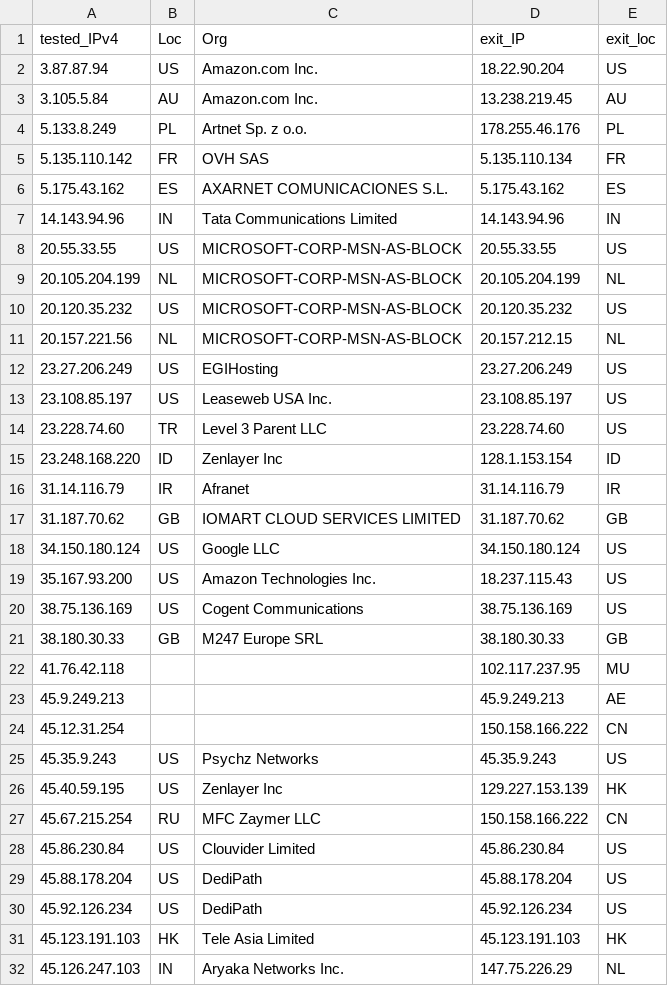
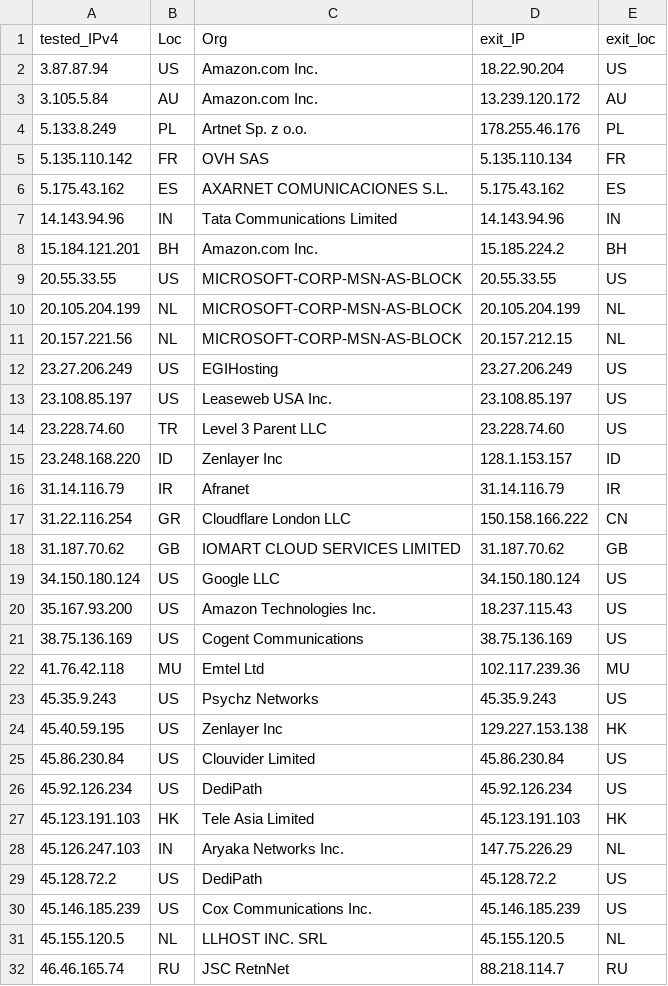
Before and after one commit to tr1s7an/Unofficial-Cloudflare-nodes, a CSV file: results.csv, drawn as a sheet; only a part is shown; the shorter side is filled out with more unchanged rows; the diff covers the shown part only.

```diff
--- a/results.csv
+++ b/results.csv
@@ -2,3 +2,3 @@ tested_IPv4,Loc,Org,exit_IP,exit_loc
 3.87.87.94,US,Amazon.com  Inc.,18.22.90.204,US
-3.105.5.84,AU,Amazon.com  Inc.,13.238.219.45,AU
+3.105.5.84,AU,Amazon.com  Inc.,13.239.120.172,AU
 5.133.8.249,PL,Artnet Sp. z o.o.,178.255.46.176,PL
@@ -7,5 +7,5 @@ tested_IPv4,Loc,Org,exit_IP,exit_loc
 14.143.94.96,IN,Tata Communications Limited,14.143.94.96,IN
+15.184.121.201,BH,Amazon.com  Inc.,15.185.224.2,BH
 20.55.33.55,US,MICROSOFT-CORP-MSN-AS-BLOCK,20.55.33.55,US
 20.105.204.199,NL,MICROSOFT-CORP-MSN-AS-BLOCK,20.105.204.199,NL
-20.120.35.232,US,MICROSOFT-CORP-MSN-AS-BLOCK,20.120.35.232,US
 20.157.221.56,NL,MICROSOFT-CORP-MSN-AS-BLOCK,20.157.212.15,NL
@@ -14,4 +14,5 @@ tested_IPv4,Loc,Org,exit_IP,exit_loc
 23.228.74.60,TR,Level 3 Parent  LLC,23.228.74.60,US
-23.248.168.220,ID,Zenlayer Inc,128.1.153.154,ID
+23.248.168.220,ID,Zenlayer Inc,128.1.153.157,ID
 31.14.116.79,IR,Afranet,31.14.116.79,IR
+31.22.116.254,GR,Cloudflare London  LLC,150.158.166.222,CN
 31.187.70.62,GB,IOMART CLOUD SERVICES LIMITED,31.187.70.62,GB
@@ -20,11 +21,6 @@ tested_IPv4,Loc,Org,exit_IP,exit_loc
 38.75.136.169,US,Cogent Communications,38.75.136.169,US
-38.180.30.33,GB,M247 Europe SRL,38.180.30.33,GB
-41.76.42.118,,,102.117.237.95,MU
-45.9.249.213,,,45.9.249.213,AE
-45.12.31.254,,,150.158.166.222,CN
+41.76.42.118,MU,Emtel Ltd,102.117.239.36,MU
 45.35.9.243,US,Psychz Networks,45.35.9.243,US
-45.40.59.195,US,Zenlayer Inc,129.227.153.139,HK
-45.67.215.254,RU,MFC Zaymer LLC,150.158.166.222,CN
+45.40.59.195,US,Zenlayer Inc,129.227.153.138,HK
 45.86.230.84,US,Clouvider Limited,45.86.230.84,US
-45.88.178.204,US,DediPath,45.88.178.204,US
 45.92.126.234,US,DediPath,45.92.126.234,US
```
Also changed, not shown: 13 added rows, 8 removed rows and 34 edited cells elsewhere in this file.
